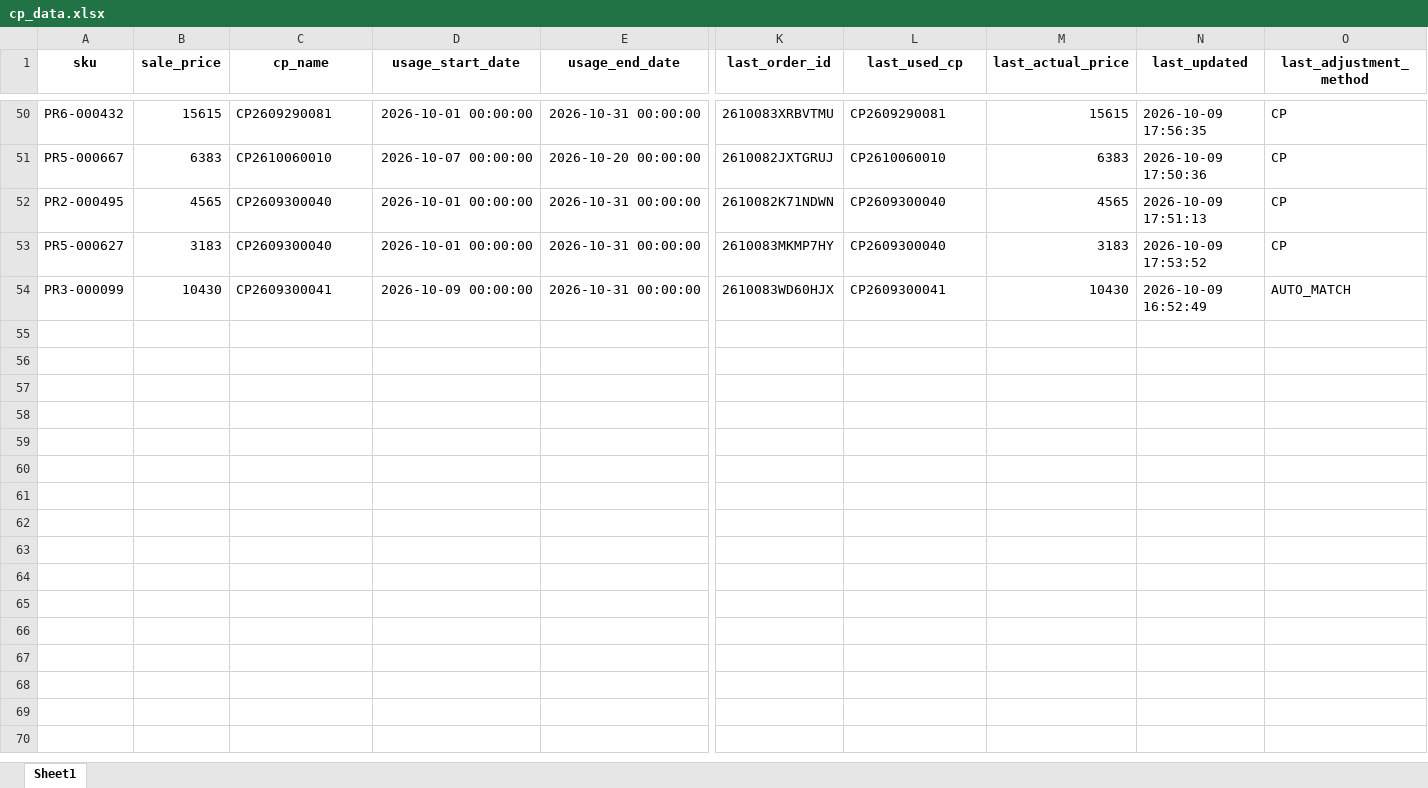
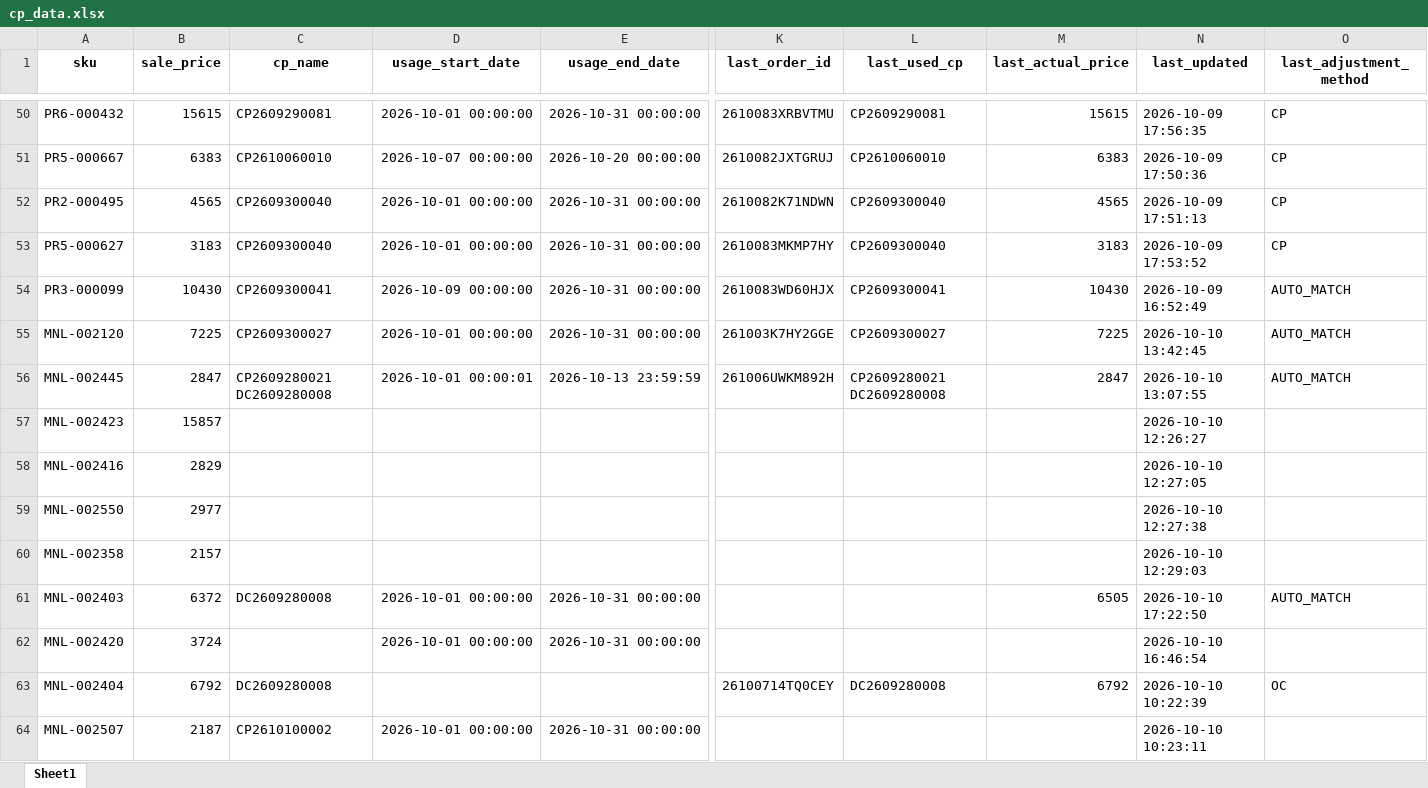
Before and after one commit to iHaveNoKnowledge/Python, an Excel workbook: projects/auto_page/autopageMKII/tables/cp_data.xlsx, sheet Sheet1, drawn as a sheet; only a part is shown, gaps mark what is left out; values as stored, in another font and other column widths than the file's, no borders; rows hold the shown columns only; the diff covers the shown part only; the diff names each change by its address in the sheet, - before the commit and + after, or states it on an @@ line.

Commit message:
feat(accel & pricing): record manual invoices to Processed_Logs with accel_file, add seller voucher detail & combo coupon resolve

```diff
--- a/projects/auto_page/autopageMKII/tables/cp_data.xlsx (sheet Sheet1)
+++ b/projects/auto_page/autopageMKII/tables/cp_data.xlsx (sheet Sheet1)
+row 55: MNL-002120 | 7225 | CP2609300027 | 2026-10-01 00:00:00 | 2026-10-31 00:00:00 | 261003K7HY2GGE | CP2609300027 | 7225 | 2026-10-10 13:42:45 | AUTO_MATCH
+row 56: MNL-002445 | 2847 | CP2609280021 DC2609280008 | 2026-10-01 00:00:01 | 2026-10-13 23:59:59 | 261006UWKM892H | CP2609280021 DC2609280008 | 2847 | 2026-10-10 13:07:55 | AUTO_MATCH
+row 57: MNL-002423 | 15857 |  |  |  |  |  |  | 2026-10-10 12:26:27
+row 58: MNL-002416 | 2829 |  |  |  |  |  |  | 2026-10-10 12:27:05
+row 59: MNL-002550 | 2977 |  |  |  |  |  |  | 2026-10-10 12:27:38
+row 60: MNL-002358 | 2157 |  |  |  |  |  |  | 2026-10-10 12:29:03
+row 61: MNL-002403 | 6372 | DC2609280008 | 2026-10-01 00:00:00 | 2026-10-31 00:00:00 |  |  | 6505 | 2026-10-10 17:22:50 | AUTO_MATCH
+row 62: MNL-002420 | 3724 |  | 2026-10-01 00:00:00 | 2026-10-31 00:00:00 |  |  |  | 2026-10-10 16:46:54
+row 63: MNL-002404 | 6792 | DC2609280008 |  |  | 26100714TQ0CEY | DC2609280008 | 6792 | 2026-10-10 10:22:39 | OC
+row 64: MNL-002507 | 2187 | CP2610100002 | 2026-10-01 00:00:00 | 2026-10-31 00:00:00 |  |  |  | 2026-10-10 10:23:11
```
Also changed, not shown: 17 added rows elsewhere in this sheet, 10 other files.
